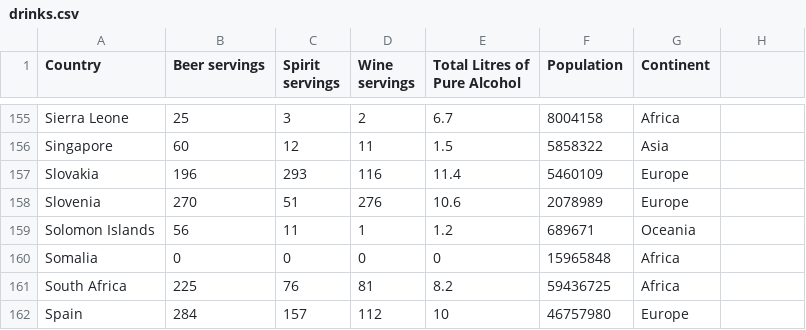
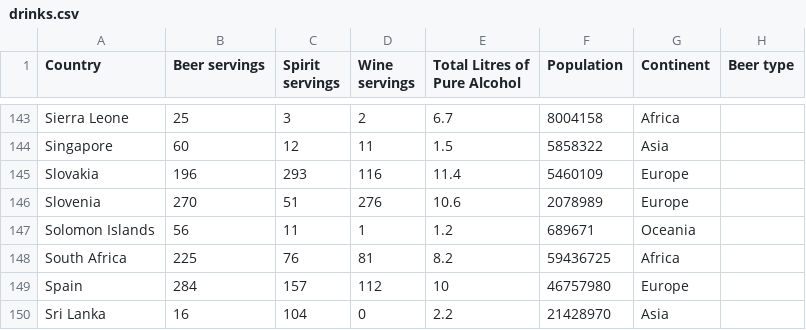
Before and after one commit to eloh0001/Visualization2, a CSV file: drinks.csv, drawn as a sheet; only a part is shown, gaps mark what is left out; the shorter side is filled out with more unchanged rows; the diff covers the shown part only.

```diff
--- a/drinks.csv
+++ b/drinks.csv
@@ -1 +1 @@
-Country,Beer servings,Spirit servings,Wine servings ,Total Litres of Pure Alcohol,Population,Continent
+Country,Beer servings,Spirit servings,Wine servings ,Total Litres of Pure Alcohol,Population,Continent,Beer type
@@ -160 +147,0 @@ Solomon Islands,56,11,1,1.2,689671,Oceania
-Somalia,0,0,0,0,15965848,Africa
```
Also changed, not shown: 12 removed rows and 3 edited cells elsewhere in this file.
